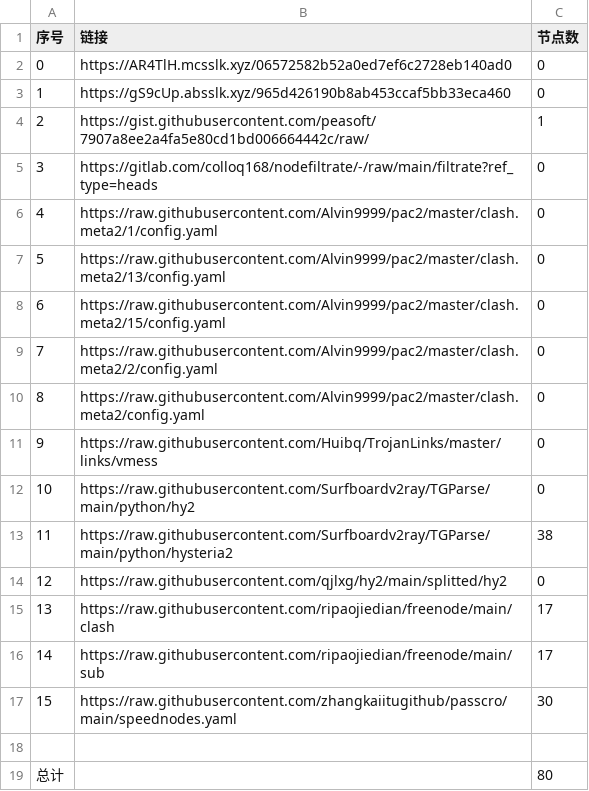
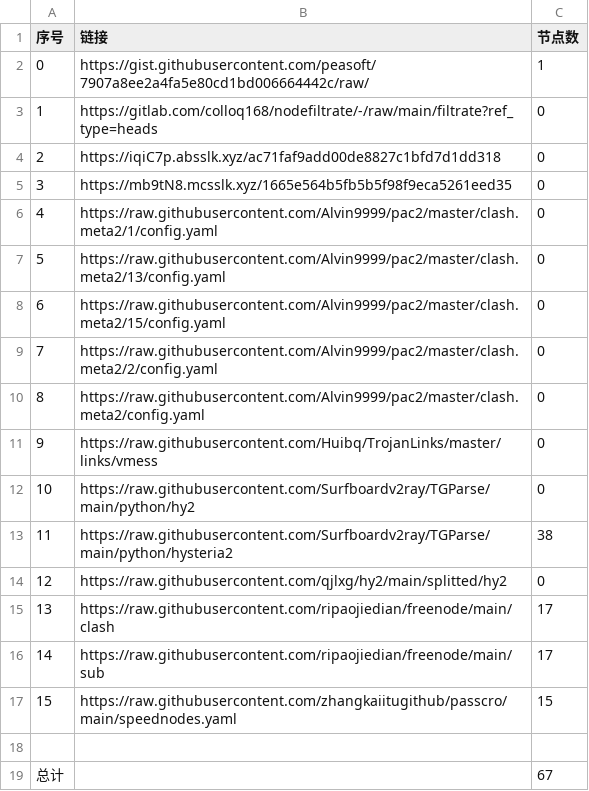
Before and after one commit to Sasori44/NoMoreWalls, a CSV file: list_result.csv, drawn as a sheet.

```diff
--- a/list_result.csv
+++ b/list_result.csv
@@ -1,6 +1,6 @@
 序号,链接,节点数
-0,https://AR4TlH.mcsslk.xyz/06572582b52a0ed7ef6c2728eb140ad0,0
-1,https://gS9cUp.absslk.xyz/965d426190b8ab453ccaf5bb33eca460,0
-2,https://gist.githubusercontent.com/peasoft/7907a8ee2a4fa5e80cd1bd006664442c/raw/,1
-3,https://gitlab.com/colloq168/nodefiltrate/-/raw/main/filtrate?ref_type=heads,0
+0,https://gist.githubusercontent.com/peasoft/7907a8ee2a4fa5e80cd1bd006664442c/raw/,1
+1,https://gitlab.com/colloq168/nodefiltrate/-/raw/main/filtrate?ref_type=heads,0
+2,https://iqiC7p.absslk.xyz/ac71faf9add00de8827c1bfd7d1dd318,0
+3,https://mb9tN8.mcsslk.xyz/1665e564b5fb5b5f98f9eca5261eed35,0
 4,https://raw.githubusercontent.com/Alvin9999/pac2/master/clash.meta2/1/config.yaml,0
@@ -16,4 +16,4 @@
 14,https://raw.githubusercontent.com/ripaojiedian/freenode/main/sub,17
-15,https://raw.githubusercontent.com/zhangkaiitugithub/passcro/main/speednodes.yaml,30
+15,https://raw.githubusercontent.com/zhangkaiitugithub/passcro/main/speednodes.yaml,15
 
-总计,,80
+总计,,67
```
Also changed, not shown: 9 other files.
